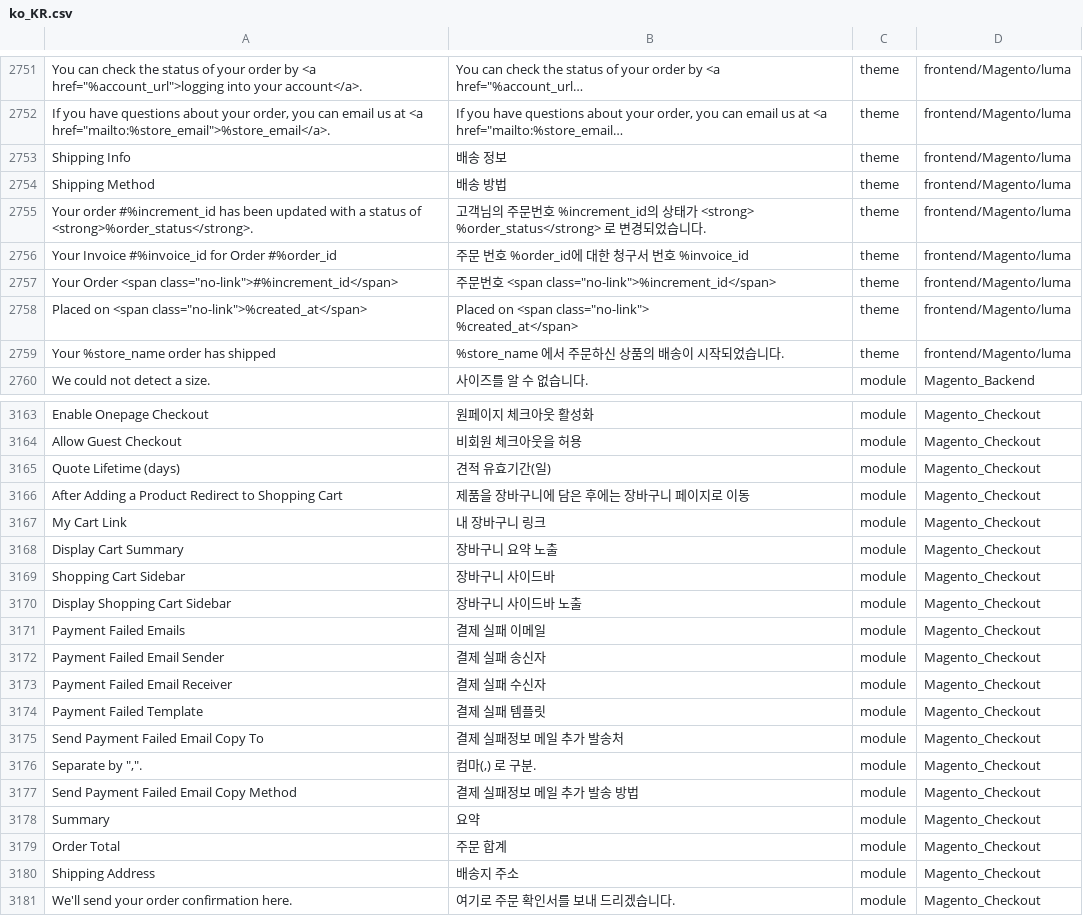
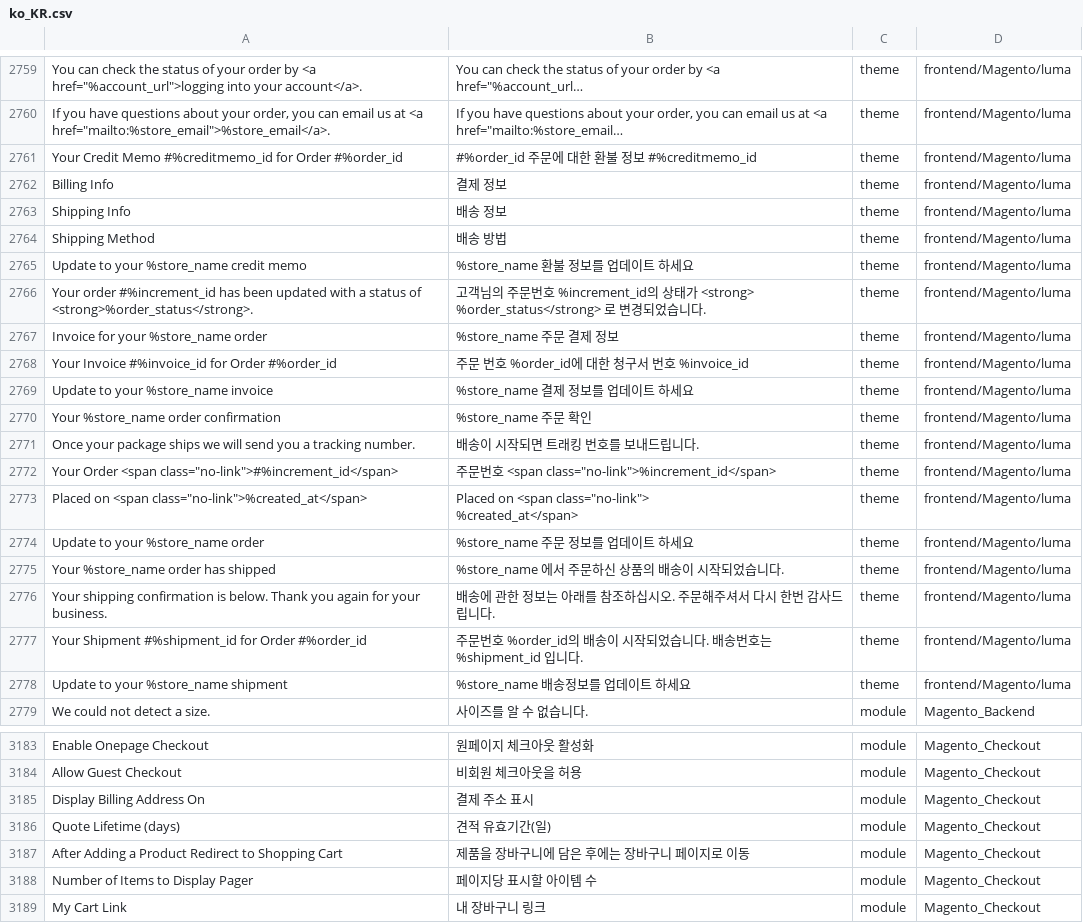
Before and after one commit to Magento2Translations/language_ko_kr, a CSV file: ko_KR.csv, drawn as a sheet; only a part is shown, gaps mark what is left out; the shorter side is filled out with more unchanged rows; long unchanged cells end in …; the diff covers the shown part only; the diff names each change by its address in the sheet, - before the commit and + after, or states it on an @@ line.

```diff
--- a/ko_KR.csv
+++ b/ko_KR.csv
+row 2761: Your Credit Memo #%creditmemo_id for Order #%order_id | #%order_id 주문에 대한 환불 정보 #%creditmemo_id | theme | frontend/Magento/luma
+row 2762: Billing Info | 결제 정보 | theme | frontend/Magento/luma
+row 2765: Update to your %store_name credit memo | %store_name 환불 정보를 업데이트 하세요 | theme | frontend/Magento/luma
+row 2767: Invoice for your %store_name order | %store_name 주문 결제 정보 | theme | frontend/Magento/luma
+row 2769: Update to your %store_name invoice | %store_name 결제 정보를 업데이트 하세요 | theme | frontend/Magento/luma
+row 2770: Your %store_name order confirmation | %store_name 주문 확인 | theme | frontend/Magento/luma
+row 2771: Once your package ships we will send you a tracking number. | 배송이 시작되면 트래킹 번호를 보내드립니다. | theme | frontend/Magento/luma
+row 2774: Update to your %store_name order | %store_name 주문 정보를 업데이트 하세요 | theme | frontend/Magento/luma
+row 2776: Your shipping confirmation is below. Thank you again for your business. | 배송에 관한 정보는 아래를 참조하십시오. 주문해주셔서 다시 한번 감사드립니다. | theme | frontend/Magento/luma
+row 2777: Your Shipment #%shipment_id for Order #%order_id | 주문번호 %order_id의 배송이 시작되었습니다. 배송번호는 %shipment_id 입니다. | theme | frontend/Magento/luma
+row 2778: Update to your %store_name shipment | %store_name 배송정보를 업데이트 하세요 | theme | frontend/Magento/luma
+row 3185: Display Billing Address On | 결제 주소 표시 | module | Magento_Checkout
+row 3188: Number of Items to Display Pager | 페이지당 표시할 아이템 수 | module | Magento_Checkout
```
Also changed, not shown: 9 added rows elsewhere in this file, 1 other file.
